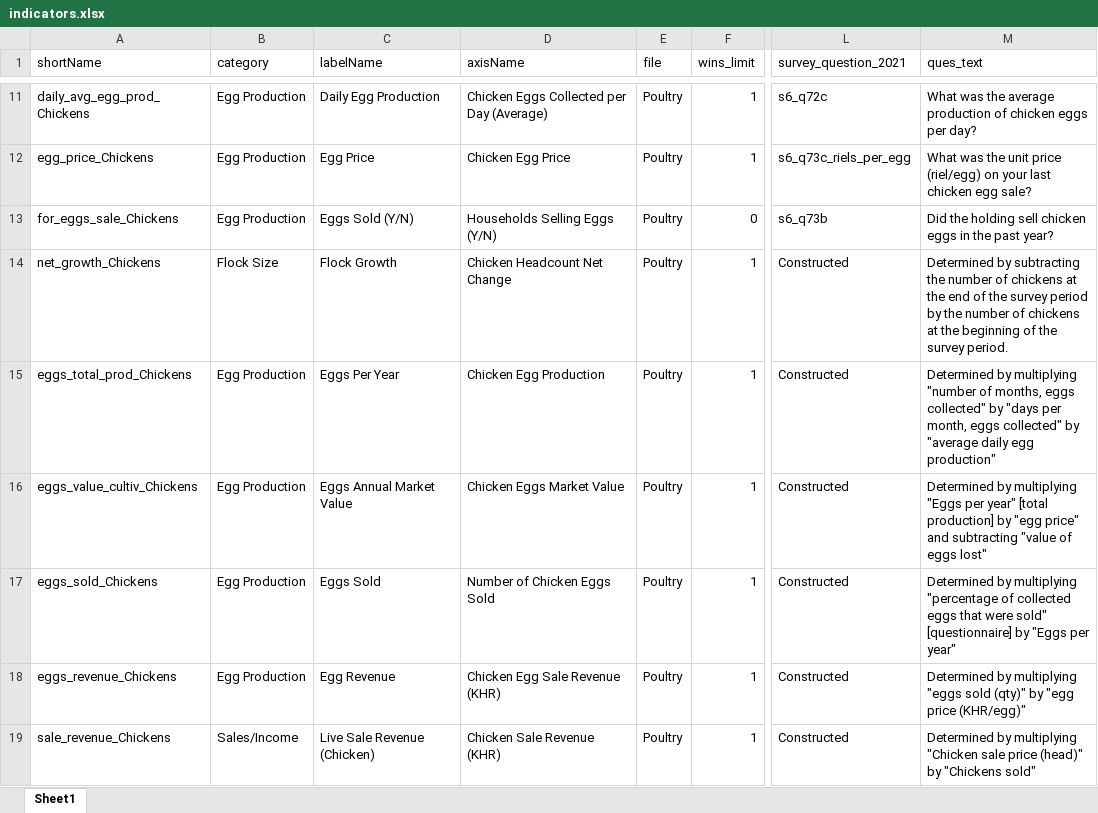
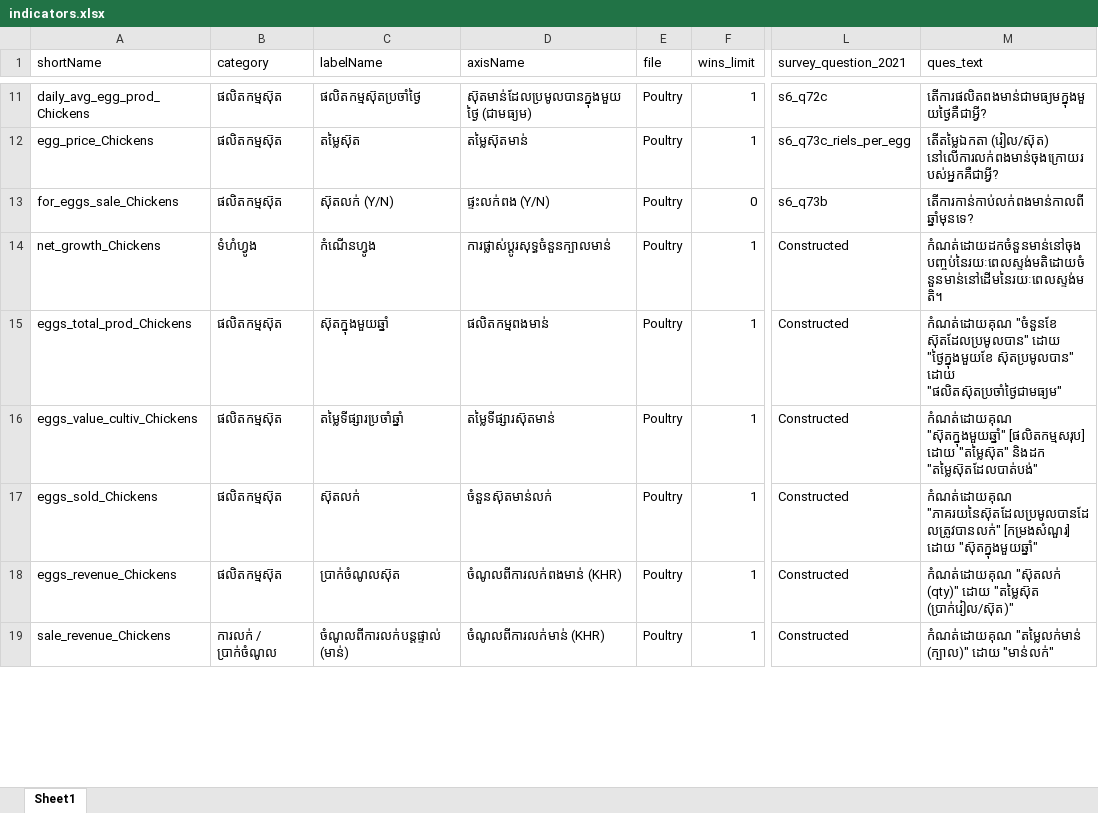
Before and after one commit to EvansSchoolPolicyAnalysisAndResearch/50x30_AQP, an Excel workbook: agquery/Update/indicators.xlsx, sheet Sheet1, drawn as a sheet; only a part is shown, gaps mark what is left out; values as stored, in another font and other column widths than the file's, no borders; the diff covers the shown part only; the diff names each change by its address in the sheet, - before the commit and + after, or states it on an @@ line.

```diff
--- a/agquery/Update/indicators.xlsx (sheet Sheet1)
+++ b/agquery/Update/indicators.xlsx (sheet Sheet1)
-B11:B13 (category): Egg Production
+B11:B13 (category): ផលិតកម្មស៊ុត
-C11 (labelName): Daily Egg Production
+C11 (labelName): ផលិតកម្មស៊ុតប្រចាំថ្ងៃ
-D11 (axisName): Chicken Eggs Collected per Day (Average)
+D11 (axisName): ស៊ុតមាន់ដែលប្រមូលបានក្នុងមួយថ្ងៃ (ជាមធ្យម)
-M11 (ques_text): What was the average production of chicken eggs per day?
+M11 (ques_text): តើការផលិតពងមាន់ជាមធ្យមក្នុងមួយថ្ងៃគឺជាអ្វី?
-C12 (labelName): Egg Price
+C12 (labelName): តម្លៃស៊ុត
-D12 (axisName): Chicken Egg Price
+D12 (axisName): តម្លៃស៊ុតមាន់
-M12 (ques_text): What was the unit price (riel/egg) on your last chicken egg sale?
+M12 (ques_text): តើតម្លៃឯកតា (រៀល/ស៊ុត) នៅលើការលក់ពងមាន់ចុងក្រោយរបស់អ្នកគឺជាអ្វី?
-C13 (labelName): Eggs Sold (Y/N)
+C13 (labelName): ស៊ុតលក់ (Y/N)
-D13 (axisName): Households Selling Eggs (Y/N)
+D13 (axisName): ផ្ទះលក់ពង (Y/N)
-M13 (ques_text): Did the holding sell chicken eggs in the past year?
+M13 (ques_text): តើការកាន់កាប់លក់ពងមាន់កាលពីឆ្នាំមុនទេ?
-B14 (category): Flock Size
+B14 (category): ទំហំហ្វូង
-C14 (labelName): Flock Growth
+C14 (labelName): កំណើនហ្វូង
-D14 (axisName): Chicken Headcount Net Change
+D14 (axisName): ការផ្លាស់ប្តូរសុទ្ធចំនួនក្បាលមាន់
-M14 (ques_text): Determined by subtracting the number of chickens at the end of the survey period by the number of chickens at the beginning of the survey period.
+M14 (ques_text): កំណត់ដោយដកចំនួនមាន់នៅចុងបញ្ចប់នៃរយៈពេលស្ទង់មតិដោយចំនួនមាន់នៅដើមនៃរយៈពេលស្ទង់មតិ។
-B15:B18 (category): Egg Production
+B15:B18 (category): ផលិតកម្មស៊ុត
-C15 (labelName): Eggs Per Year
+C15 (labelName): ស៊ុតក្នុងមួយឆ្នាំ
-D15 (axisName): Chicken Egg Production
+D15 (axisName): ផលិតកម្មពងមាន់
-M15 (ques_text): Determined by multiplying "number of months, eggs collected" by "days per month, eggs collected" by "average daily egg production"
+M15 (ques_text): កំណត់ដោយគុណ "ចំនួនខែ ស៊ុតដែលប្រមូលបាន" ដោយ "ថ្ងៃក្នុងមួយខែ ស៊ុតប្រមូលបាន" ដោយ "ផលិតស៊ុតប្រចាំថ្ងៃជាមធ្យម"
-C16 (labelName): Eggs Annual Market Value
+C16 (labelName): តម្លៃទីផ្សារប្រចាំឆ្នាំ
-D16 (axisName): Chicken Eggs Market Value
+D16 (axisName): តម្លៃទីផ្សារស៊ុតមាន់
-M16 (ques_text): Determined by multiplying "Eggs per year" [total production] by "egg price" and subtracting "value of eggs lost"
+M16 (ques_text): កំណត់ដោយគុណ "ស៊ុតក្នុងមួយឆ្នាំ" [ផលិតកម្មសរុប] ដោយ "តម្លៃស៊ុត" និងដក "តម្លៃស៊ុតដែលបាត់បង់"
-C17 (labelName): Eggs Sold
+C17 (labelName): ស៊ុតលក់
-D17 (axisName): Number of Chicken Eggs Sold
+D17 (axisName): ចំនួនស៊ុតមាន់លក់
-M17 (ques_text): Determined by multiplying "percentage of collected eggs that were sold" [questionnaire] by "Eggs per year"
+M17 (ques_text): កំណត់ដោយគុណ "ភាគរយនៃស៊ុតដែលប្រមូលបានដែលត្រូវបានលក់" [កម្រងសំណួរ] ដោយ "ស៊ុតក្នុងមួយឆ្នាំ"
-C18 (labelName): Egg Revenue
+C18 (labelName): ប្រាក់ចំណូលស៊ុត
-D18 (axisName): Chicken Egg Sale Revenue (KHR)
+D18 (axisName): ចំណូលពីការលក់ពងមាន់ (KHR)
-M18 (ques_text): Determined by multiplying "eggs sold (qty)" by "egg price (KHR/egg)"
+M18 (ques_text): កំណត់ដោយគុណ "ស៊ុតលក់ (qty)" ដោយ "តម្លៃស៊ុត (ប្រាក់រៀល/ស៊ុត)"
-B19 (category): Sales/Income
+B19 (category): ការលក់ / ប្រាក់ចំណូល
-C19 (labelName): Live Sale Revenue (Chicken)
+C19 (labelName): ចំណូលពីការលក់បន្តផ្ទាល់ (មាន់)
-D19 (axisName): Chicken Sale Revenue (KHR)
+D19 (axisName): ចំណូលពីការលក់មាន់ (KHR)
-M19 (ques_text): Determined by multiplying "Chicken sale price (head)" by "Chickens sold"
+M19 (ques_text): កំណត់ដោយគុណ "តម្លៃលក់មាន់ (ក្បាល)" ដោយ "មាន់លក់"
```
Also changed, not shown: 11 removed rows and 282 edited cells elsewhere in this sheet, 5 other files.
